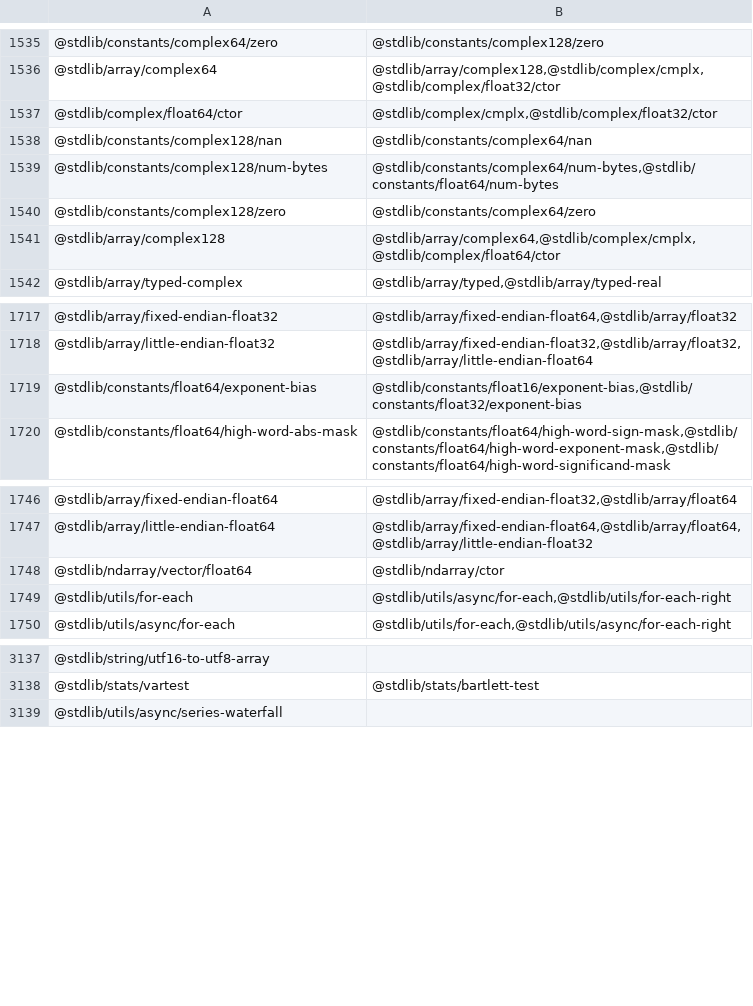
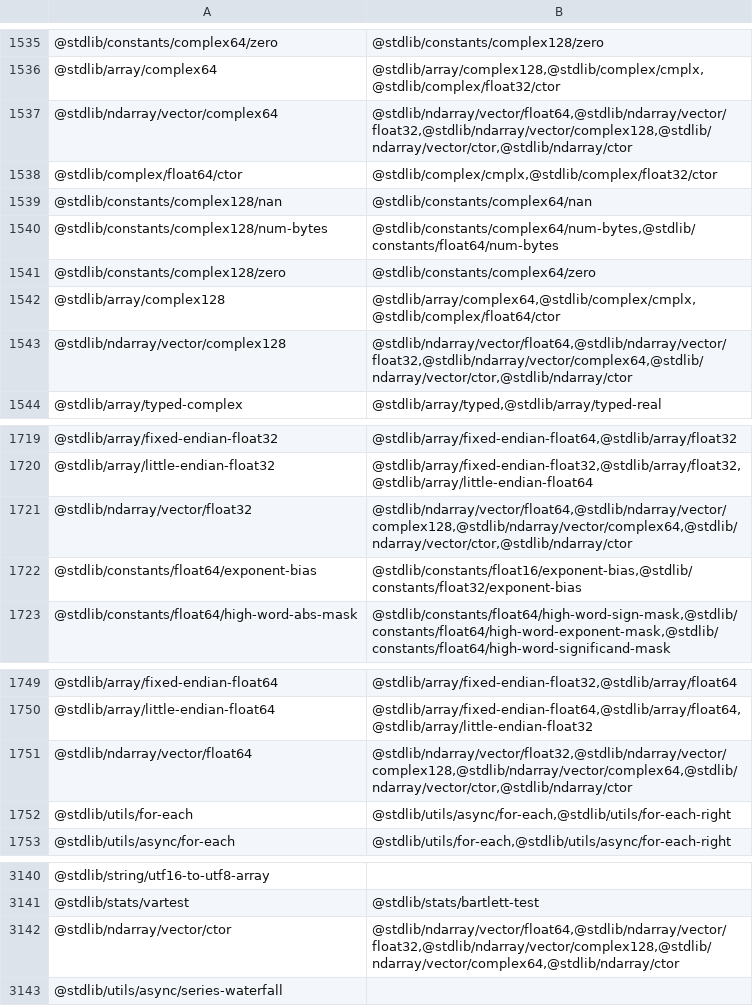
Before and after one commit to stdlib-js/namespace-pkg2related, a CSV file: data/data.csv, drawn as a sheet; only a part is shown, gaps mark what is left out.

```diff
--- a/data/data.csv
+++ b/data/data.csv
@@ -1536,2 +1536,3 @@
 "@stdlib/array/complex64","@stdlib/array/complex128,@stdlib/complex/cmplx,@stdlib/complex/float32/ctor"
+"@stdlib/ndarray/vector/complex64","@stdlib/ndarray/vector/float64,@stdlib/ndarray/vector/float32,@stdlib/ndarray/vector/complex128,@stdlib/ndarray/vector/ctor,@stdlib/ndarray/ctor"
 "@stdlib/complex/float64/ctor","@stdlib/complex/cmplx,@stdlib/complex/float32/ctor"
@@ -1541,2 +1542,3 @@
 "@stdlib/array/complex128","@stdlib/array/complex64,@stdlib/complex/cmplx,@stdlib/complex/float64/ctor"
+"@stdlib/ndarray/vector/complex128","@stdlib/ndarray/vector/float64,@stdlib/ndarray/vector/float32,@stdlib/ndarray/vector/complex64,@stdlib/ndarray/vector/ctor,@stdlib/ndarray/ctor"
 "@stdlib/array/typed-complex","@stdlib/array/typed,@stdlib/array/typed-real"
@@ -1718,2 +1720,3 @@
 "@stdlib/array/little-endian-float32","@stdlib/array/fixed-endian-float32,@stdlib/array/float32,@stdlib/array/little-endian-float64"
+"@stdlib/ndarray/vector/float32","@stdlib/ndarray/vector/float64,@stdlib/ndarray/vector/complex128,@stdlib/ndarray/vector/complex64,@stdlib/ndarray/vector/ctor,@stdlib/ndarray/ctor"
 "@stdlib/constants/float64/exponent-bias","@stdlib/constants/float16/exponent-bias,@stdlib/constants/float32/exponent-bias"
@@ -1747,3 +1750,3 @@
 "@stdlib/array/little-endian-float64","@stdlib/array/fixed-endian-float64,@stdlib/array/float64,@stdlib/array/little-endian-float32"
-"@stdlib/ndarray/vector/float64","@stdlib/ndarray/ctor"
+"@stdlib/ndarray/vector/float64","@stdlib/ndarray/vector/float32,@stdlib/ndarray/vector/complex128,@stdlib/ndarray/vector/complex64,@stdlib/ndarray/vector/ctor,@stdlib/ndarray/ctor"
 "@stdlib/utils/for-each","@stdlib/utils/async/for-each,@stdlib/utils/for-each-right"
@@ -3138,2 +3141,3 @@
 "@stdlib/stats/vartest","@stdlib/stats/bartlett-test"
+"@stdlib/ndarray/vector/ctor","@stdlib/ndarray/vector/float64,@stdlib/ndarray/vector/float32,@stdlib/ndarray/vector/complex128,@stdlib/ndarray/vector/complex64,@stdlib/ndarray/ctor"
 "@stdlib/utils/async/series-waterfall",""
```
Also changed, not shown: 4 other files.
